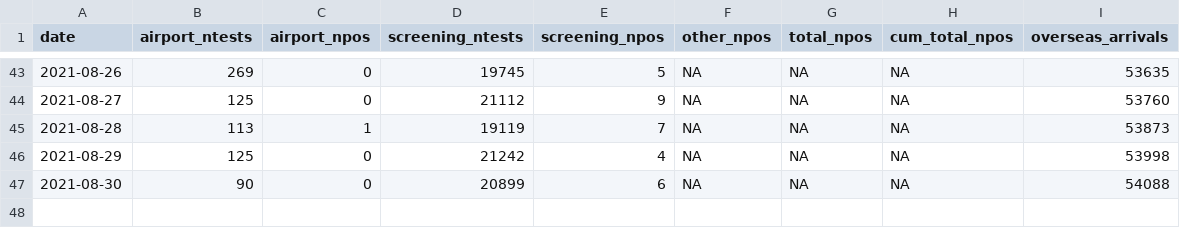
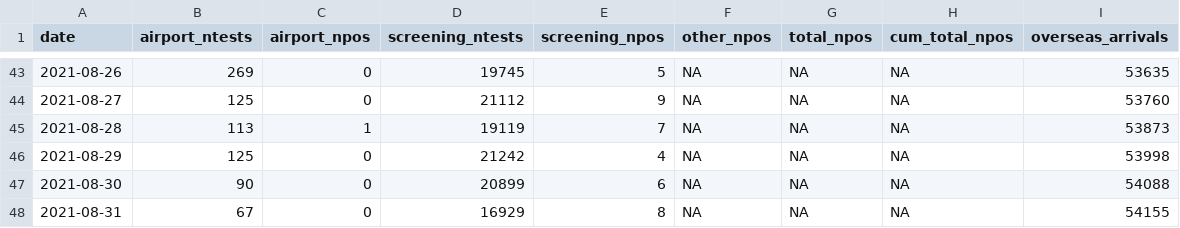
Before and after one commit to nlinton/covid19_tokyo2020, a CSV file: data/tokyo2020_testing.csv, drawn as a sheet; only a part is shown, gaps mark what is left out; the diff names each change by its address in the sheet, - before the commit and + after, or states it on an @@ line.

```diff
--- a/data/tokyo2020_testing.csv
+++ b/data/tokyo2020_testing.csv
+row 48: 2021-08-31 | 67 | 0 | 16929 | 8 | NA | NA | NA | 54155
```
Also changed, not shown: data/tokyo2020_linelist.csv, 4 other files.
